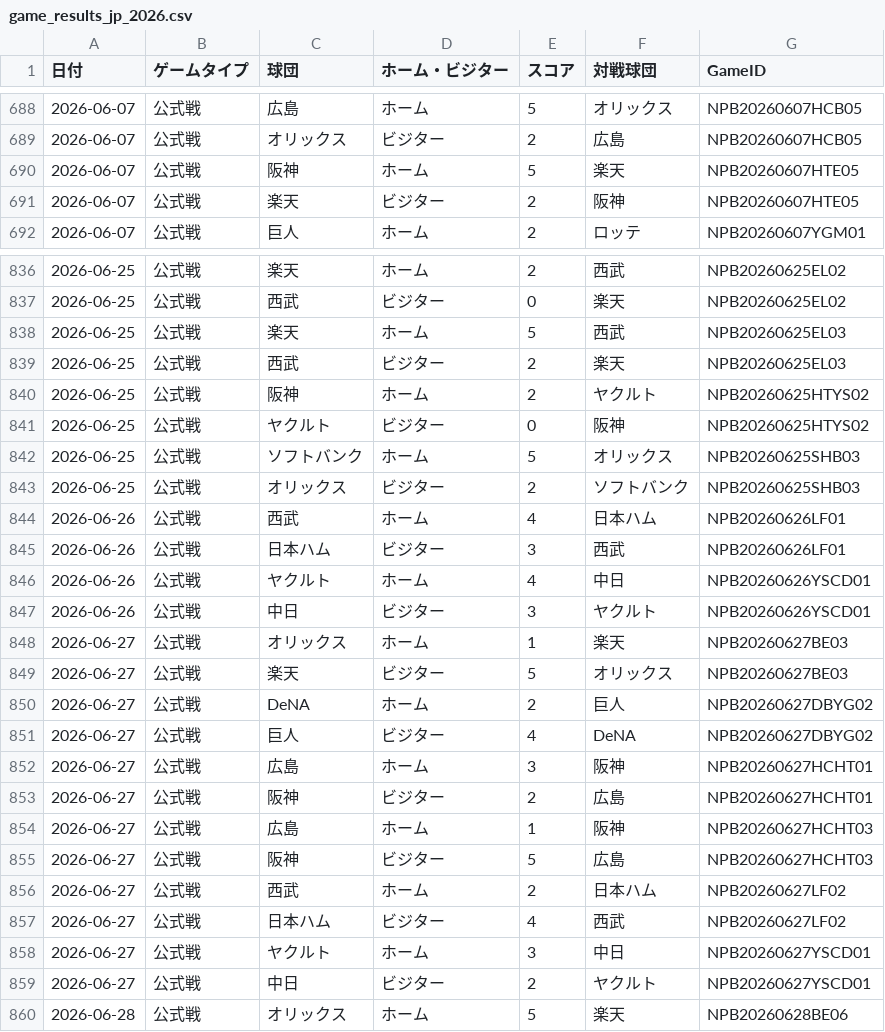
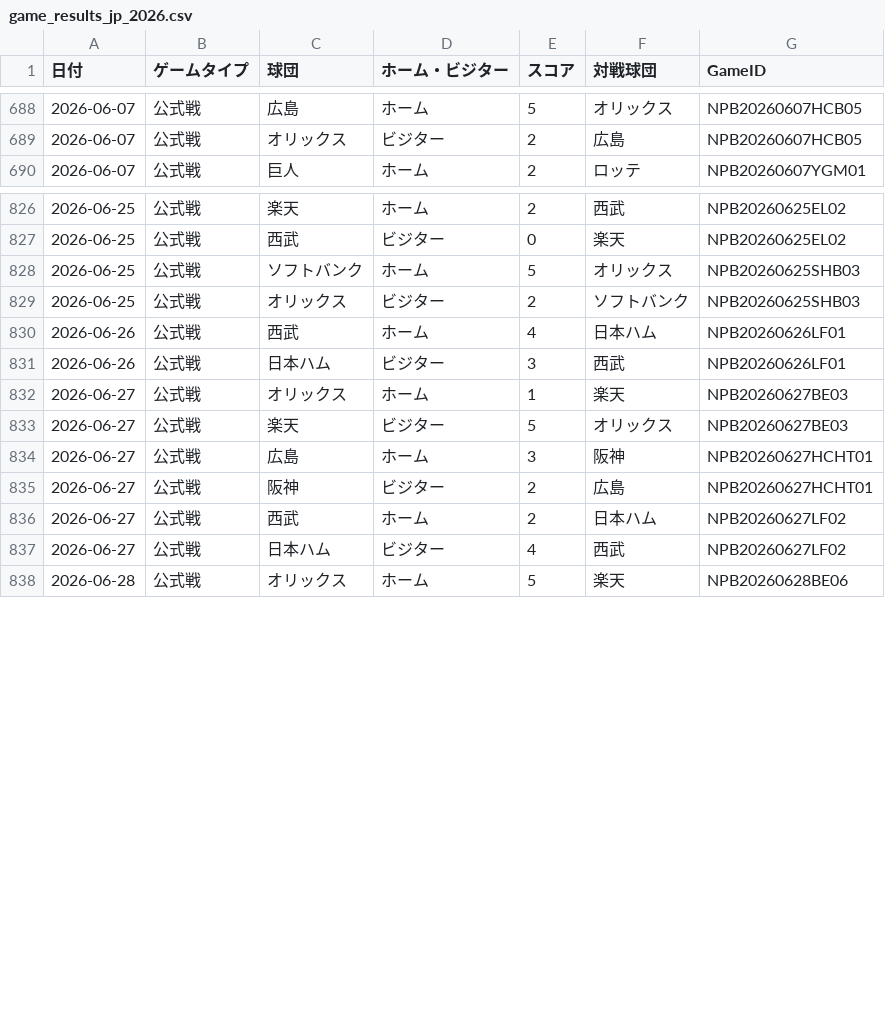
Before and after one commit to hrt2223/npb-elo, a CSV file: npb/2026/game_results_jp_2026.csv, drawn as a sheet; only a part is shown, gaps mark what is left out; the diff covers the shown part only.

```diff
--- a/npb/2026/game_results_jp_2026.csv
+++ b/npb/2026/game_results_jp_2026.csv
@@ -689,4 +689,2 @@
 2026-06-07,公式戦,オリックス,ビジター,2,広島,NPB20260607HCB05
-2026-06-07,公式戦,阪神,ホーム,5,楽天,NPB20260607HTE05
-2026-06-07,公式戦,楽天,ビジター,2,阪神,NPB20260607HTE05
 2026-06-07,公式戦,巨人,ホーム,2,ロッテ,NPB20260607YGM01
@@ -837,6 +827,2 @@
 2026-06-25,公式戦,西武,ビジター,0,楽天,NPB20260625EL02
-2026-06-25,公式戦,楽天,ホーム,5,西武,NPB20260625EL03
-2026-06-25,公式戦,西武,ビジター,2,楽天,NPB20260625EL03
-2026-06-25,公式戦,阪神,ホーム,2,ヤクルト,NPB20260625HTYS02
-2026-06-25,公式戦,ヤクルト,ビジター,0,阪神,NPB20260625HTYS02
 2026-06-25,公式戦,ソフトバンク,ホーム,5,オリックス,NPB20260625SHB03
@@ -845,16 +831,8 @@
 2026-06-26,公式戦,日本ハム,ビジター,3,西武,NPB20260626LF01
-2026-06-26,公式戦,ヤクルト,ホーム,4,中日,NPB20260626YSCD01
-2026-06-26,公式戦,中日,ビジター,3,ヤクルト,NPB20260626YSCD01
 2026-06-27,公式戦,オリックス,ホーム,1,楽天,NPB20260627BE03
 2026-06-27,公式戦,楽天,ビジター,5,オリックス,NPB20260627BE03
-2026-06-27,公式戦,DeNA,ホーム,2,巨人,NPB20260627DBYG02
-2026-06-27,公式戦,巨人,ビジター,4,DeNA,NPB20260627DBYG02
 2026-06-27,公式戦,広島,ホーム,3,阪神,NPB20260627HCHT01
 2026-06-27,公式戦,阪神,ビジター,2,広島,NPB20260627HCHT01
-2026-06-27,公式戦,広島,ホーム,1,阪神,NPB20260627HCHT03
-2026-06-27,公式戦,阪神,ビジター,5,広島,NPB20260627HCHT03
 2026-06-27,公式戦,西武,ホーム,2,日本ハム,NPB20260627LF02
 2026-06-27,公式戦,日本ハム,ビジター,4,西武,NPB20260627LF02
-2026-06-27,公式戦,ヤクルト,ホーム,3,中日,NPB20260627YSCD01
-2026-06-27,公式戦,中日,ビジター,2,ヤクルト,NPB20260627YSCD01
 2026-06-28,公式戦,オリックス,ホーム,5,楽天,NPB20260628BE06
```
Also changed, not shown: 8 removed rows elsewhere in this file, npb/2026/output/central/elo_by_game.csv, npb/2026/output/central/elo_history.csv, 42 other files.
